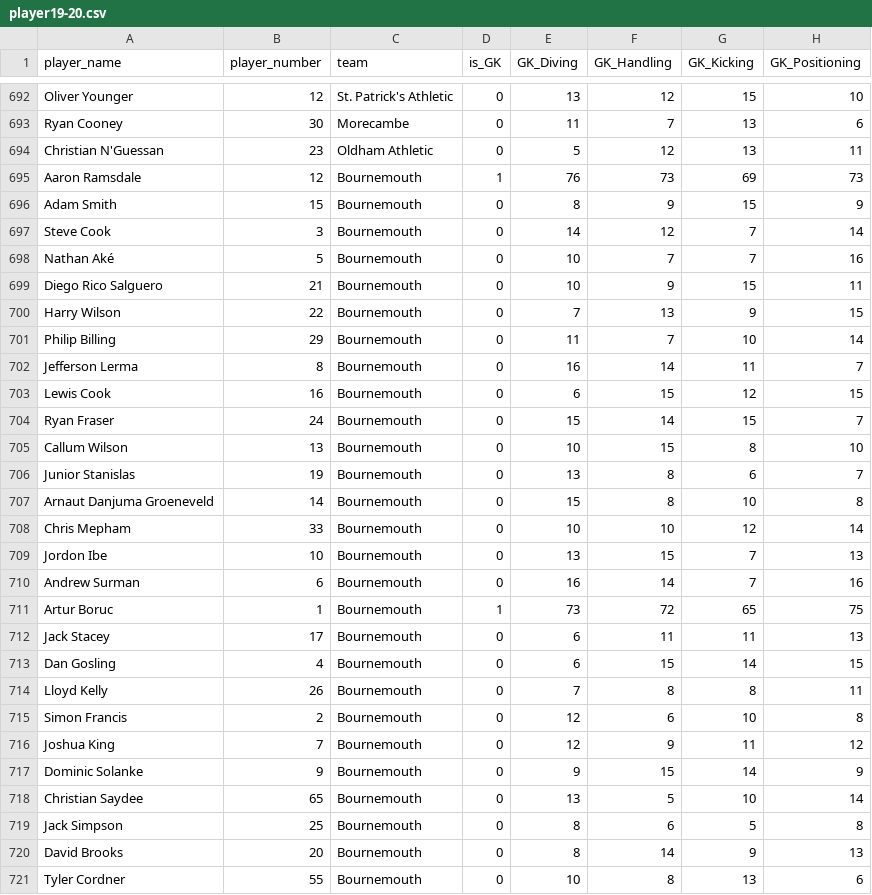
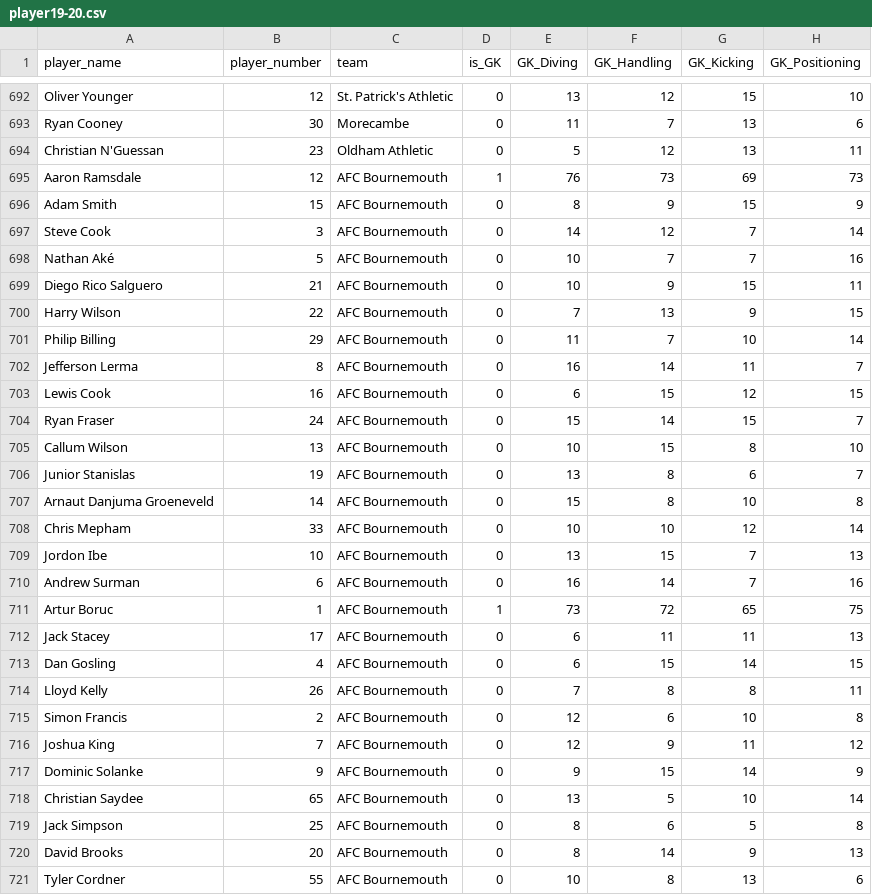
Before and after one commit to perman0519/perfect_toto, a CSV file: player_datasets/player19-20.csv, drawn as a sheet; only a part is shown, gaps mark what is left out; the diff covers the shown part only; the diff names each change by its address in the sheet, - before the commit and + after, or states it on an @@ line.

```diff
--- a/player_datasets/player19-20.csv
+++ b/player_datasets/player19-20.csv
-C695:C721 (team): Bournemouth
+C695:C721 (team): AFC Bournemouth
```
Also changed, not shown: 7 edited cells elsewhere in this file, match_datasets/match19-20.csv, match_datasets/match20-21.csv, 3 other files.
